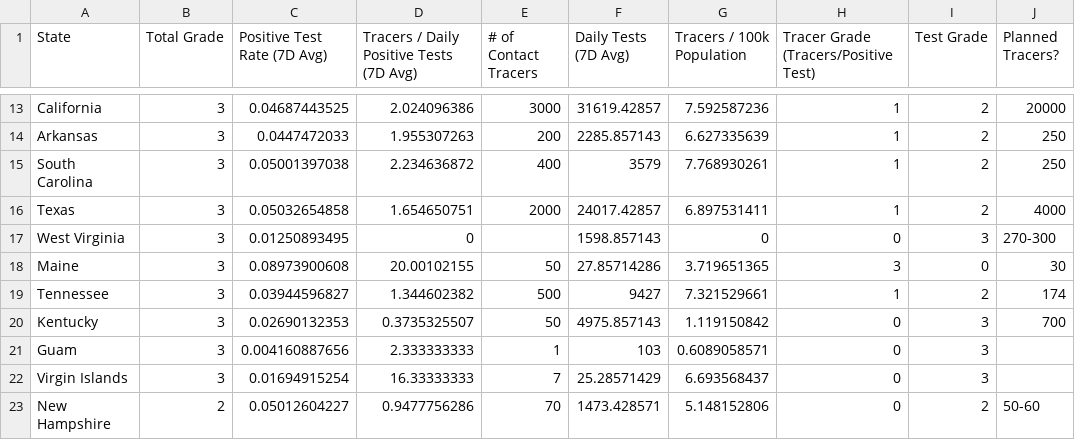
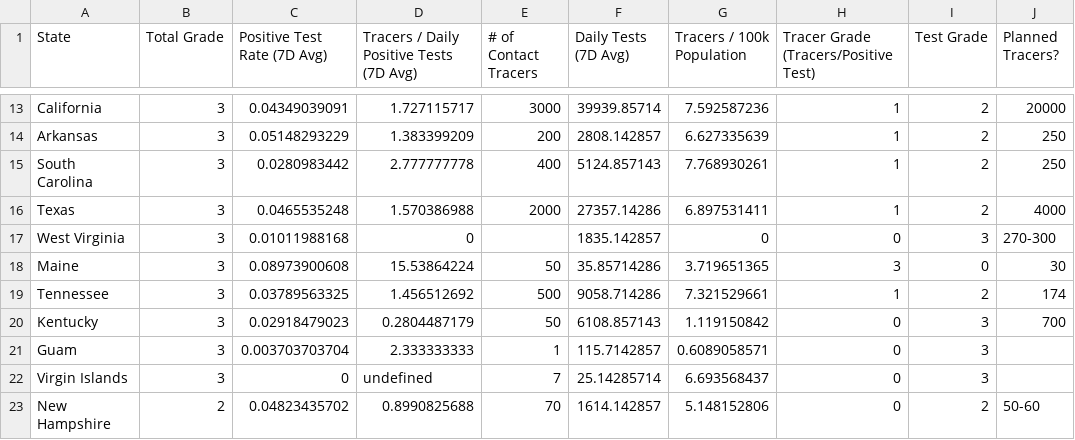
Before and after one commit to bschram/covid-data-public, a CSV file: data/test-and-trace/gsheet-copy/2020-05-18.csv, drawn as a sheet; only a part is shown, gaps mark what is left out; the diff covers the shown part only; the diff names each change by its address in the sheet, - before the commit and + after, or states it on an @@ line.

```diff
--- a/data/test-and-trace/gsheet-copy/2020-05-18.csv
+++ b/data/test-and-trace/gsheet-copy/2020-05-18.csv
-C13 (Positive Test Rate (7D Avg)): 0.04687443525
+C13 (Positive Test Rate (7D Avg)): 0.04349039091
-D13: 2.024096386
+D13: 1.727115717
-F13 (Daily Tests (7D Avg)): 31619.42857
+F13 (Daily Tests (7D Avg)): 39939.85714
-C14 (Positive Test Rate (7D Avg)): 0.0447472033
+C14 (Positive Test Rate (7D Avg)): 0.05148293229
-D14: 1.955307263
+D14: 1.383399209
-F14 (Daily Tests (7D Avg)): 2285.857143
+F14 (Daily Tests (7D Avg)): 2808.142857
-C15 (Positive Test Rate (7D Avg)): 0.05001397038
+C15 (Positive Test Rate (7D Avg)): 0.0280983442
-D15: 2.234636872
+D15: 2.777777778
-F15 (Daily Tests (7D Avg)): 3579
+F15 (Daily Tests (7D Avg)): 5124.857143
-C16 (Positive Test Rate (7D Avg)): 0.05032654858
+C16 (Positive Test Rate (7D Avg)): 0.0465535248
-D16: 1.654650751
+D16: 1.570386988
-F16 (Daily Tests (7D Avg)): 24017.42857
+F16 (Daily Tests (7D Avg)): 27357.14286
-C17 (Positive Test Rate (7D Avg)): 0.01250893495
+C17 (Positive Test Rate (7D Avg)): 0.01011988168
-F17 (Daily Tests (7D Avg)): 1598.857143
+F17 (Daily Tests (7D Avg)): 1835.142857
-D18: 20.00102155
+D18: 15.53864224
-F18 (Daily Tests (7D Avg)): 27.85714286
+F18 (Daily Tests (7D Avg)): 35.85714286
-C19 (Positive Test Rate (7D Avg)): 0.03944596827
+C19 (Positive Test Rate (7D Avg)): 0.03789563325
-D19: 1.344602382
+D19: 1.456512692
-F19 (Daily Tests (7D Avg)): 9427
+F19 (Daily Tests (7D Avg)): 9058.714286
-C20 (Positive Test Rate (7D Avg)): 0.02690132353
+C20 (Positive Test Rate (7D Avg)): 0.02918479023
-D20: 0.3735325507
+D20: 0.2804487179
-F20 (Daily Tests (7D Avg)): 4975.857143
+F20 (Daily Tests (7D Avg)): 6108.857143
-C21 (Positive Test Rate (7D Avg)): 0.004160887656
+C21 (Positive Test Rate (7D Avg)): 0.003703703704
-F21 (Daily Tests (7D Avg)): 103
+F21 (Daily Tests (7D Avg)): 115.7142857
-C22 (Positive Test Rate (7D Avg)): 0.01694915254
+C22 (Positive Test Rate (7D Avg)): 0
-D22: 16.33333333
+D22: undefined
-F22 (Daily Tests (7D Avg)): 25.28571429
+F22 (Daily Tests (7D Avg)): 25.14285714
-C23 (Positive Test Rate (7D Avg)): 0.05012604227
+C23 (Positive Test Rate (7D Avg)): 0.04823435702
-D23: 0.9477756286
+D23: 0.8990825688
-F23 (Daily Tests (7D Avg)): 1473.428571
+F23 (Daily Tests (7D Avg)): 1614.142857
```
Also changed, not shown: 129 edited cells elsewhere in this file, 7 other files.
